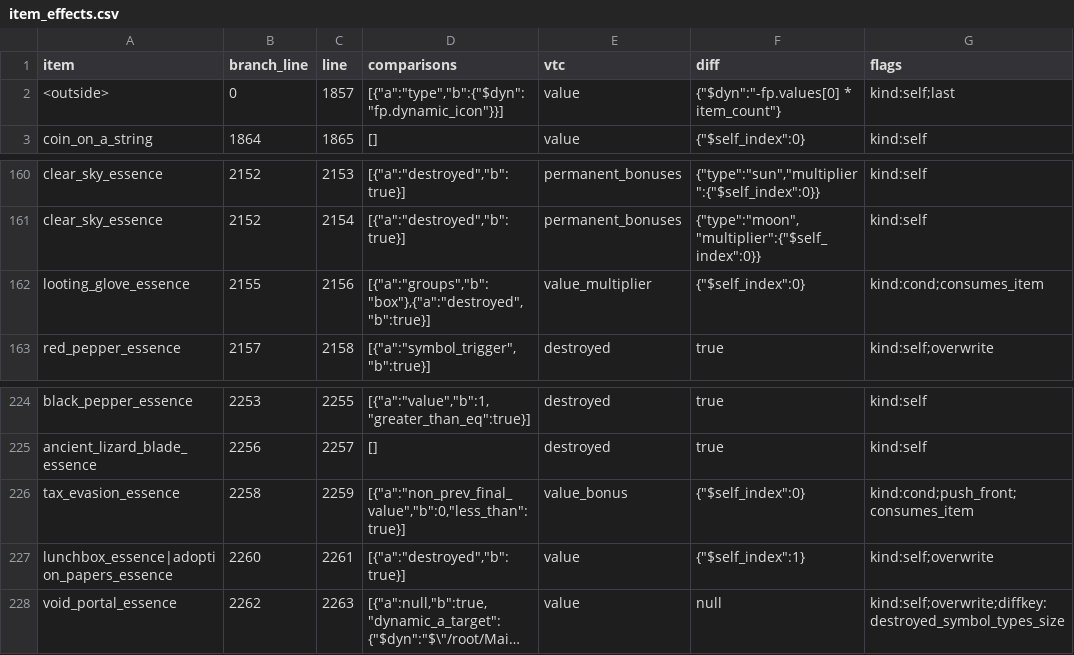
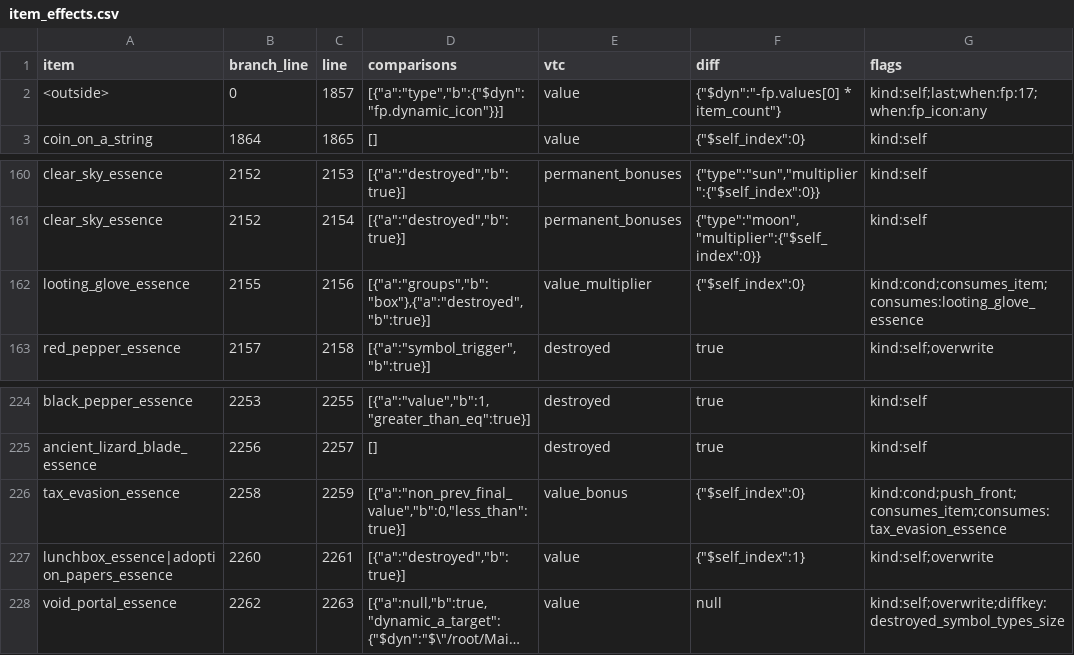
Before and after one commit to Lollipop8555/LandlordLike, a CSV file: data/item_effects.csv, drawn as a sheet; only a part is shown, gaps mark what is left out; long unchanged cells end in …; the diff covers the shown part only.

```diff
--- a/data/item_effects.csv
+++ b/data/item_effects.csv
@@ -1,3 +1,3 @@
 item,branch_line,line,comparisons,vtc,diff,flags
-<outside>,0,1857,"[{""a"":""type"",""b"":{""$dyn"":""fp.dynamic_icon""}}]",value,"{""$dyn"":""-fp.values[0] * item_count""}",kind:self;last
+<outside>,0,1857,"[{""a"":""type"",""b"":{""$dyn"":""fp.dynamic_icon""}}]",value,"{""$dyn"":""-fp.values[0] * item_count""}",kind:self;last;when:fp:17;when:fp_icon:any
 coin_on_a_string,1864,1865,[],value,"{""$self_index"":0}",kind:self
@@ -161,3 +161,3 @@ clear_sky_essence,2152,2153,"[{""a"":""destroyed"",""b"":true}]",permanent_bonus
 clear_sky_essence,2152,2154,"[{""a"":""destroyed"",""b"":true}]",permanent_bonuses,"{""type"":""moon"",""multiplier"":{""$self_index"":0}}",kind:self
-looting_glove_essence,2155,2156,"[{""a"":""groups"",""b"":""box""},{""a"":""destroyed"",""b"":true}]",value_multiplier,"{""$self_index"":0}",kind:cond;consumes_item
+looting_glove_essence,2155,2156,"[{""a"":""groups"",""b"":""box""},{""a"":""destroyed"",""b"":true}]",value_multiplier,"{""$self_index"":0}",kind:cond;consumes_item;consumes:looting_glove_essence
 red_pepper_essence,2157,2158,"[{""a"":""symbol_trigger"",""b"":true}]",destroyed,true,kind:self;overwrite
@@ -225,3 +225,3 @@ black_pepper_essence,2253,2255,"[{""a"":""value"",""b"":1,""greater_than_eq"":tr
 ancient_lizard_blade_essence,2256,2257,[],destroyed,true,kind:self
-tax_evasion_essence,2258,2259,"[{""a"":""non_prev_final_value"",""b"":0,""less_than"":true}]",value_bonus,"{""$self_index"":0}",kind:cond;push_front;consumes_item
+tax_evasion_essence,2258,2259,"[{""a"":""non_prev_final_value"",""b"":0,""less_than"":true}]",value_bonus,"{""$self_index"":0}",kind:cond;push_front;consumes_item;consumes:tax_evasion_essence
 lunchbox_essence|adoption_papers_essence,2260,2261,"[{""a"":""destroyed"",""b"":true}]",value,"{""$self_index"":1}",kind:self;overwrite
```
Also changed, not shown: 15 edited cells elsewhere in this file, data/effects.csv, 23 other files.
